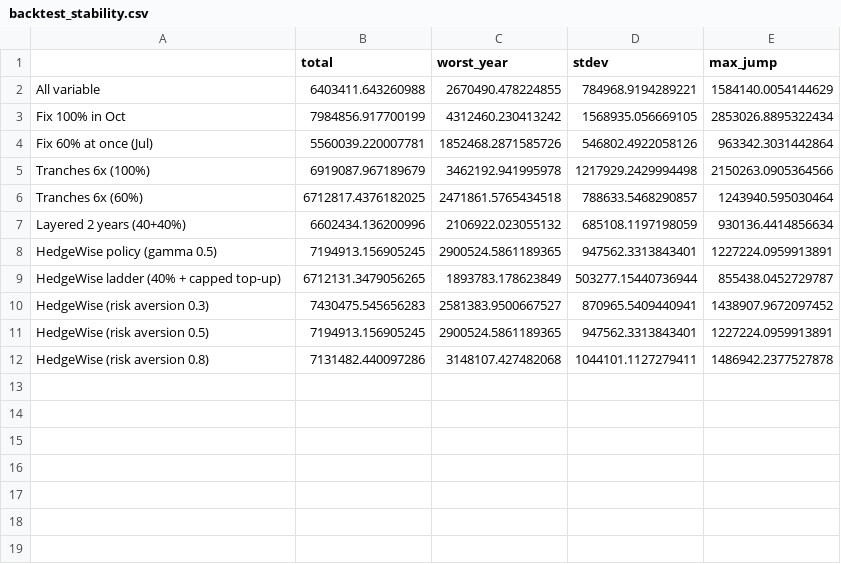
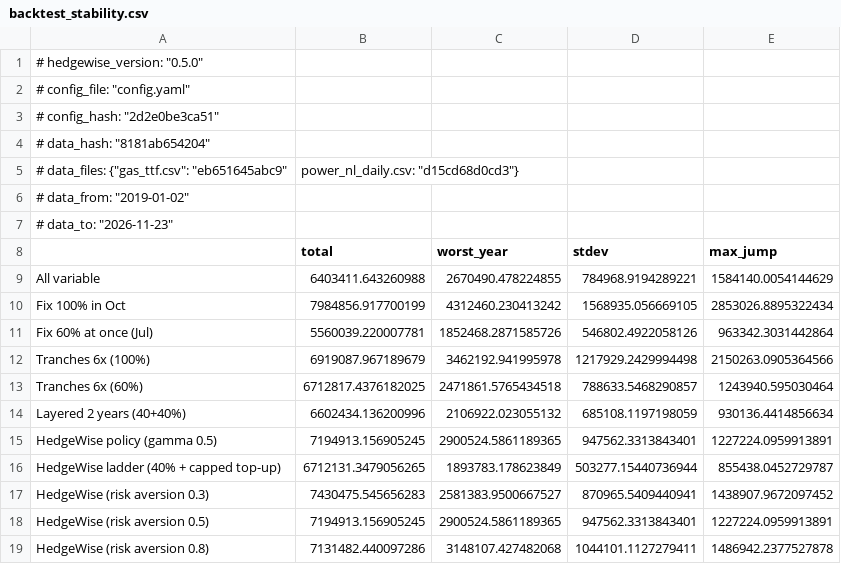
Before and after one commit to jaxzy89211/startupmaas, a CSV file: output/backtest_stability.csv, drawn as a sheet; the diff names each change by its address in the sheet, - before the commit and + after, or states it on an @@ line.

```diff
--- a/output/backtest_stability.csv
+++ b/output/backtest_stability.csv
+row 1: # hedgewise_version: "0.5.0"
+row 2: # config_file: "config.yaml"
+row 3: # config_hash: "2d2e0be3ca51"
+row 4: # data_hash: "8181ab654204"
+row 5: # data_files: {"gas_ttf.csv": "eb651645abc9" | power_nl_daily.csv: "d15cd68d0cd3"}
+row 6: # data_from: "2019-01-02"
+row 7: # data_to: "2026-11-23"
```
Also changed, not shown: output/backtest_results.csv, output/strategies_2021-06-30.csv, 22 other files.
